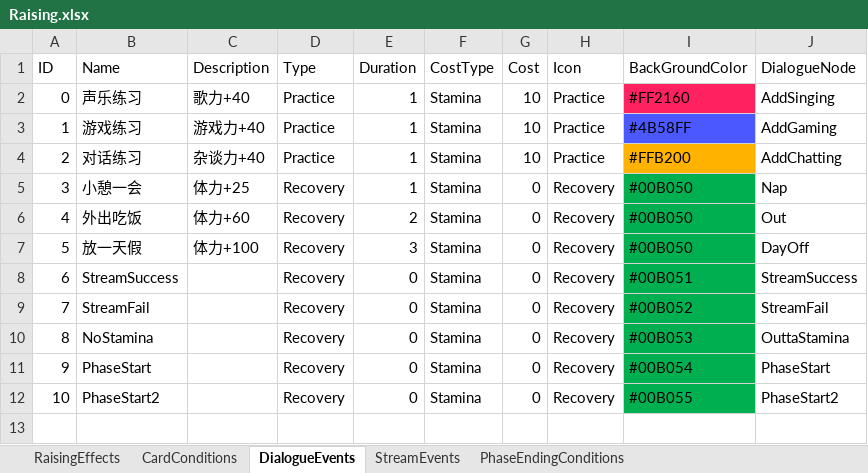
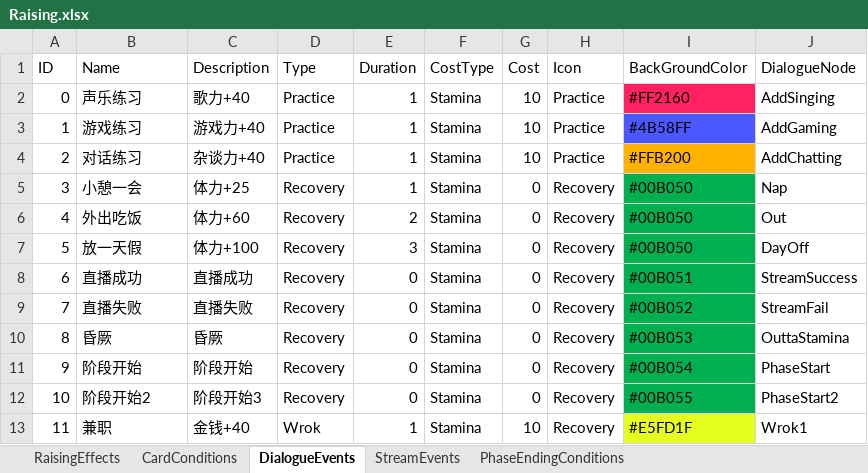
Before and after one commit to MHProtein/VTuberSim, an Excel workbook: Assets/StreamingAssets/Configurations/Raising.xlsx, sheet DialogueEvents, drawn as a sheet; values as stored, in another font and other column widths than the file's, no borders; the diff names each change by its address in the sheet, - before the commit and + after, or states it on an @@ line.

```diff
--- a/Assets/StreamingAssets/Configurations/Raising.xlsx (sheet DialogueEvents)
+++ b/Assets/StreamingAssets/Configurations/Raising.xlsx (sheet DialogueEvents)
-B8 (Name): StreamSuccess
+B8 (Name): 直播成功
-C8 (Description): (empty)
+C8 (Description): 直播成功
-B9 (Name): StreamFail
+B9 (Name): 直播失败
-C9 (Description): (empty)
+C9 (Description): 直播失败
-B10 (Name): NoStamina
+B10 (Name): 昏厥
-C10 (Description): (empty)
+C10 (Description): 昏厥
-B11 (Name): PhaseStart
+B11 (Name): 阶段开始
-C11 (Description): (empty)
+C11 (Description): 阶段开始
-B12 (Name): PhaseStart2
+B12 (Name): 阶段开始2
-C12 (Description): (empty)
+C12 (Description): 阶段开始3
+row 13: 11 | 兼职 | 金钱+40 | Wrok | 1 | Stamina | 10 | Recovery | #E5FD1F | Wrok1
```
Also changed, not shown: sheet StreamEvents, sheet RaisingEffects, Assets/StreamingAssets/Configurations/Cards.xlsx, 3 other files.
